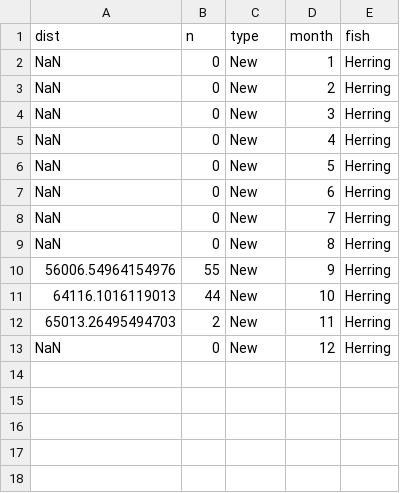
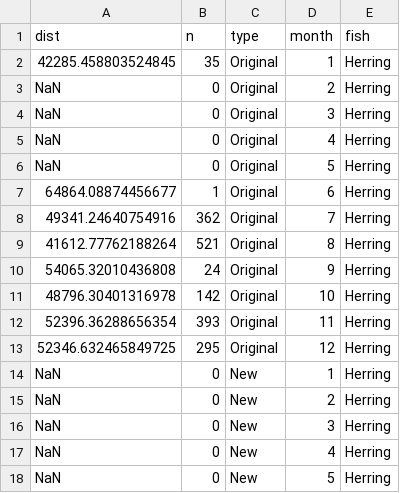
Before and after one commit to skyzh/fish-agent-simulation-mcm2020, a CSV file: analysis/moving_or_not.csv, drawn as a sheet; only a part is shown; the shorter side is filled out with more unchanged rows; the diff covers the shown part only; the diff names each change by its address in the sheet, - before the commit and + after, or states it on an @@ line.

```diff
--- a/analysis/moving_or_not.csv
+++ b/analysis/moving_or_not.csv
+row 2: 42285.458803524845 | 35 | Original | 1 | Herring
+row 3: NaN | 0 | Original | 2 | Herring
+row 4: NaN | 0 | Original | 3 | Herring
+row 5: NaN | 0 | Original | 4 | Herring
+row 6: NaN | 0 | Original | 5 | Herring
+row 7: 64864.08874456677 | 1 | Original | 6 | Herring
+row 8: 49341.24640754916 | 362 | Original | 7 | Herring
+row 9: 41612.77762188264 | 521 | Original | 8 | Herring
+row 10: 54065.32010436808 | 24 | Original | 9 | Herring
+row 11: 48796.30401316978 | 142 | Original | 10 | Herring
+row 12: 52396.36288656354 | 393 | Original | 11 | Herring
+row 13: 52346.632465849725 | 295 | Original | 12 | Herring
```
Also changed, not shown: 24 added rows elsewhere in this file, 7 other files.
